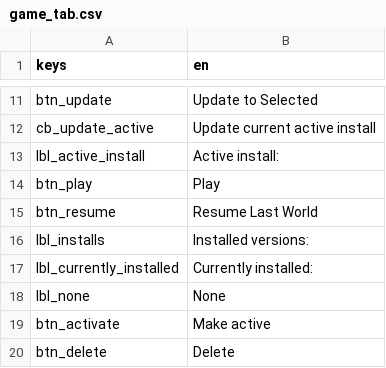
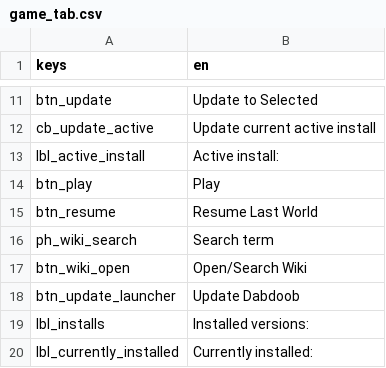
Before and after one commit to Hihahahalol/Catapult_Dabdoob, a CSV file: text/en/game_tab.csv, drawn as a sheet; only a part is shown, gaps mark what is left out; the shorter side is filled out with more unchanged rows; the diff names each change by its address in the sheet, - before the commit and + after, or states it on an @@ line.

```diff
--- a/text/en/game_tab.csv
+++ b/text/en/game_tab.csv
+row 16: ph_wiki_search | Search term
+row 17: btn_wiki_open | Open/Search Wiki
+row 18: btn_update_launcher | Update Dabdoob
```
Also changed, not shown: text/es/game_tab.csv, 1 other file.
